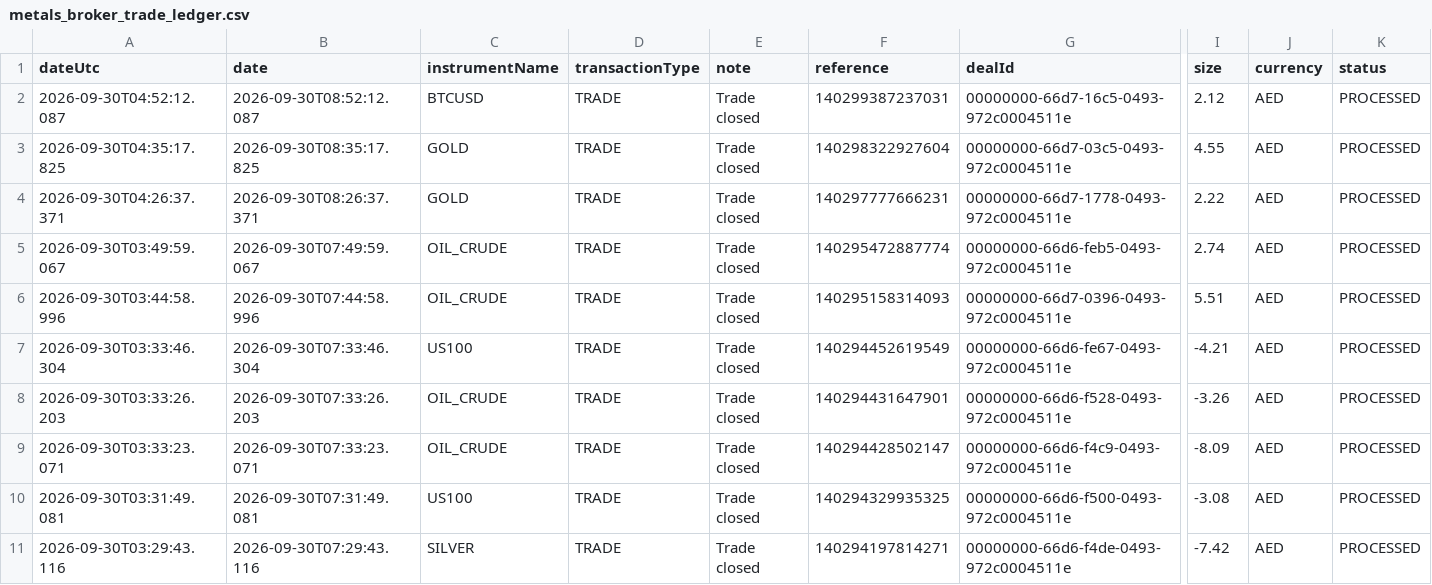
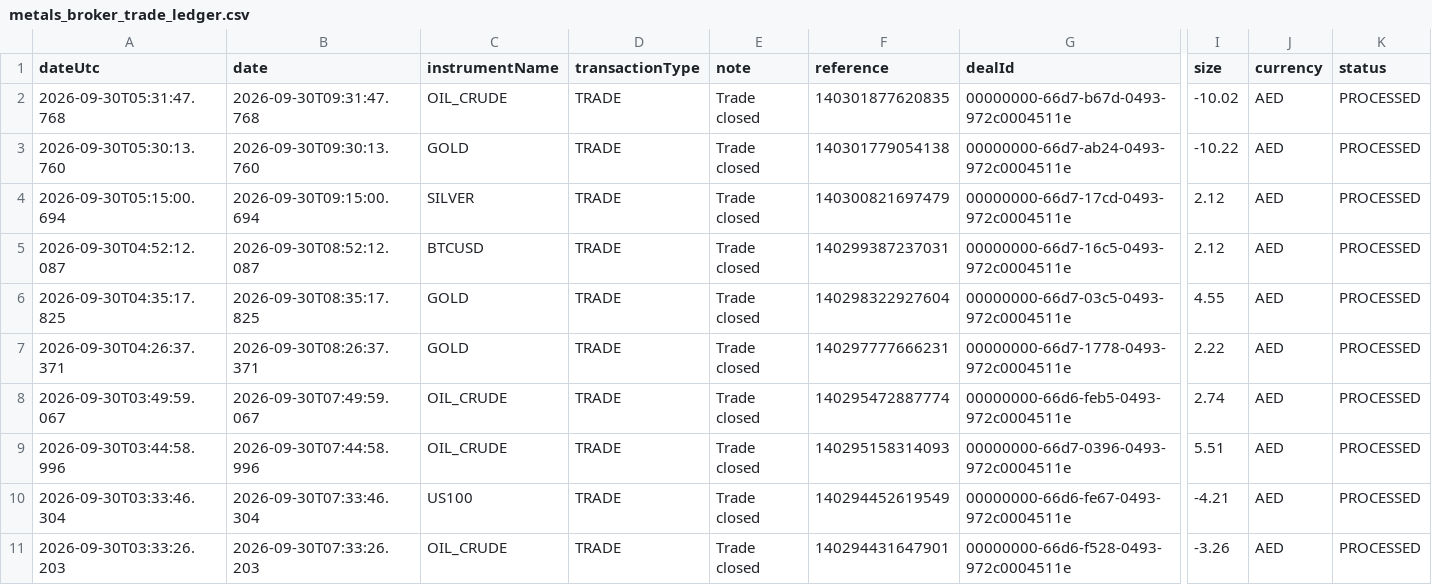
Before and after one commit to alameenahmed318-bit/capital.com-metal-trading-bot, a CSV file: metals_broker_trade_ledger.csv, drawn as a sheet; only a part is shown, gaps mark what is left out; the shorter side is filled out with more unchanged rows; rows hold the shown columns only; the diff names each change by its address in the sheet, - before the commit and + after, or states it on an @@ line.

```diff
--- a/metals_broker_trade_ledger.csv
+++ b/metals_broker_trade_ledger.csv
+row 2: 2026-09-30T05:31:47.768 | 2026-09-30T09:31:47.768 | OIL_CRUDE | TRADE | Trade closed | 140301877620835 | 00000000-66d7-b67d-0493-972c0004511e | -10.02 | AED | PROCESSED
+row 3: 2026-09-30T05:30:13.760 | 2026-09-30T09:30:13.760 | GOLD | TRADE | Trade closed | 140301779054138 | 00000000-66d7-ab24-0493-972c0004511e | -10.22 | AED | PROCESSED
+row 4: 2026-09-30T05:15:00.694 | 2026-09-30T09:15:00.694 | SILVER | TRADE | Trade closed | 140300821697479 | 00000000-66d7-17cd-0493-972c0004511e | 2.12 | AED | PROCESSED
```
Also changed, not shown: 8 other files.
